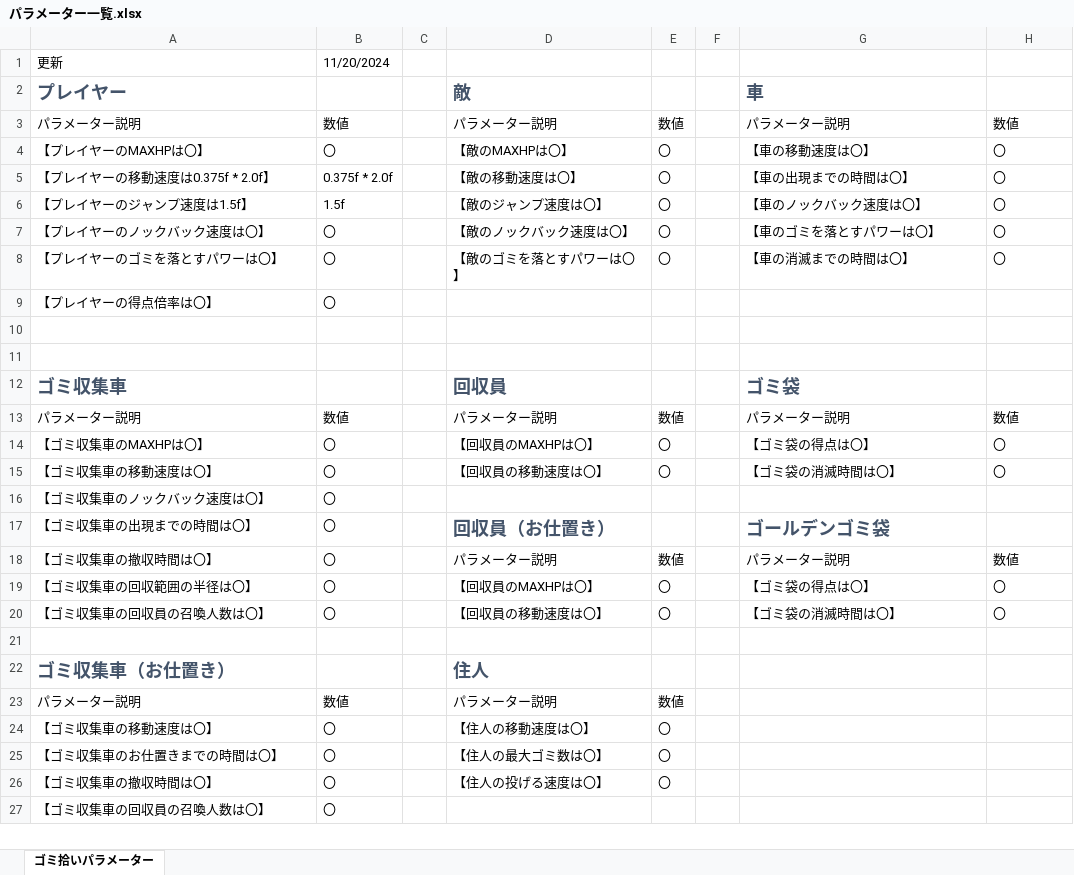
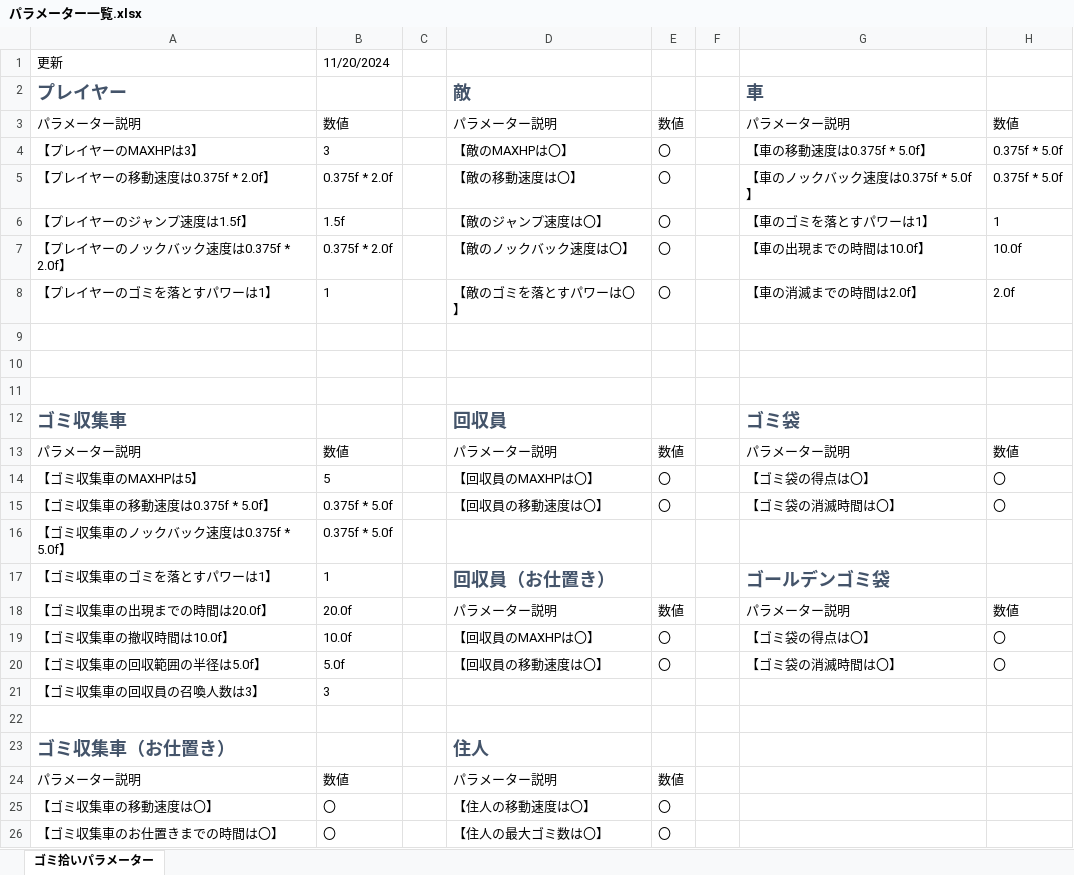
Before and after one commit to 2023Game/13Yoshihara, an Excel workbook: 2年生後期制作/資料/パラメーター一覧.xlsx, sheet ゴミ拾いパラメーター, drawn as a sheet; only a part is shown; the shorter side is filled out with more unchanged rows; values as stored, in another font and other column widths than the file's, no borders; table styles not drawn; removed rows and columns are numbered as before the commit, all else as after; the diff names each change by its address in the sheet, - before the commit and + after, or states it on an @@ line.

```diff
--- a/2年生後期制作/資料/パラメーター一覧.xlsx (sheet ゴミ拾いパラメーター)
+++ b/2年生後期制作/資料/パラメーター一覧.xlsx (sheet ゴミ拾いパラメーター)
-row 4: 【プレイヤーのMAXHPは〇】 | 〇 |  | 【敵のMAXHPは〇】 | 〇 |  | 【車の移動速度は〇】 | 〇
+row 4: 【プレイヤーのMAXHPは3】 | 3 |  | 【敵のMAXHPは〇】 | 〇 |  | 【車の移動速度は0.375f * 5.0f】 | 0.375f * 5.0f
-G5: 【車の出現までの時間は〇】
+G5: 【車のノックバック速度は0.375f * 5.0f】
-H5: 〇
+H5: 0.375f * 5.0f
-G6: 【車のノックバック速度は〇】
+G6: 【車のゴミを落とすパワーは1】
-H6: 〇
+H6: 1
-row 7: 【プレイヤーのノックバック速度は〇】 | 〇 |  | 【敵のノックバック速度は〇】 | 〇 |  | 【車のゴミを落とすパワーは〇】 | 〇
+row 7: 【プレイヤーのノックバック速度は0.375f * 2.0f】 | 0.375f * 2.0f |  | 【敵のノックバック速度は〇】 | 〇 |  | 【車の出現までの時間は10.0f】 | 10.0f
-A8: 【プレイヤーのゴミを落とすパワーは〇】
+A8: 【プレイヤーのゴミを落とすパワーは1】
-B8: 〇
+B8: 1
-G8: 【車の消滅までの時間は〇】
+G8: 【車の消滅までの時間は2.0f】
-H8: 〇
+H8: 2.0f
-row 9: 【プレイヤーの得点倍率は〇】 | 〇
+row 9: (empty)
-A14: 【ゴミ収集車のMAXHPは〇】
+A14: 【ゴミ収集車のMAXHPは5】
-B14: 〇
+B14: 5
-A15: 【ゴミ収集車の移動速度は〇】
+A15: 【ゴミ収集車の移動速度は0.375f * 5.0f】
-B15: 〇
+B15: 0.375f * 5.0f
-row 16: 【ゴミ収集車のノックバック速度は〇】 | 〇
+row 16: 【ゴミ収集車のノックバック速度は0.375f * 5.0f】 | 0.375f * 5.0f
-A17: 【ゴミ収集車の出現までの時間は〇】
+A17: 【ゴミ収集車のゴミを落とすパワーは1】
-B17: 〇
+B17: 1
-A18: 【ゴミ収集車の撤収時間は〇】
+A18: 【ゴミ収集車の出現までの時間は20.0f】
-B18: 〇
+B18: 20.0f
-A19: 【ゴミ収集車の回収範囲の半径は〇】
+A19: 【ゴミ収集車の撤収時間は10.0f】
-B19: 〇
+B19: 10.0f
-A20: 【ゴミ収集車の回収員の召喚人数は〇】
+A20: 【ゴミ収集車の回収範囲の半径は5.0f】
-B20: 〇
+B20: 5.0f
+row 21: 【ゴミ収集車の回収員の召喚人数は3】 | 3
```
Also changed, not shown: 2年生後期制作/資料/ミニゲーム仕様.xlsx, 24 other files.
